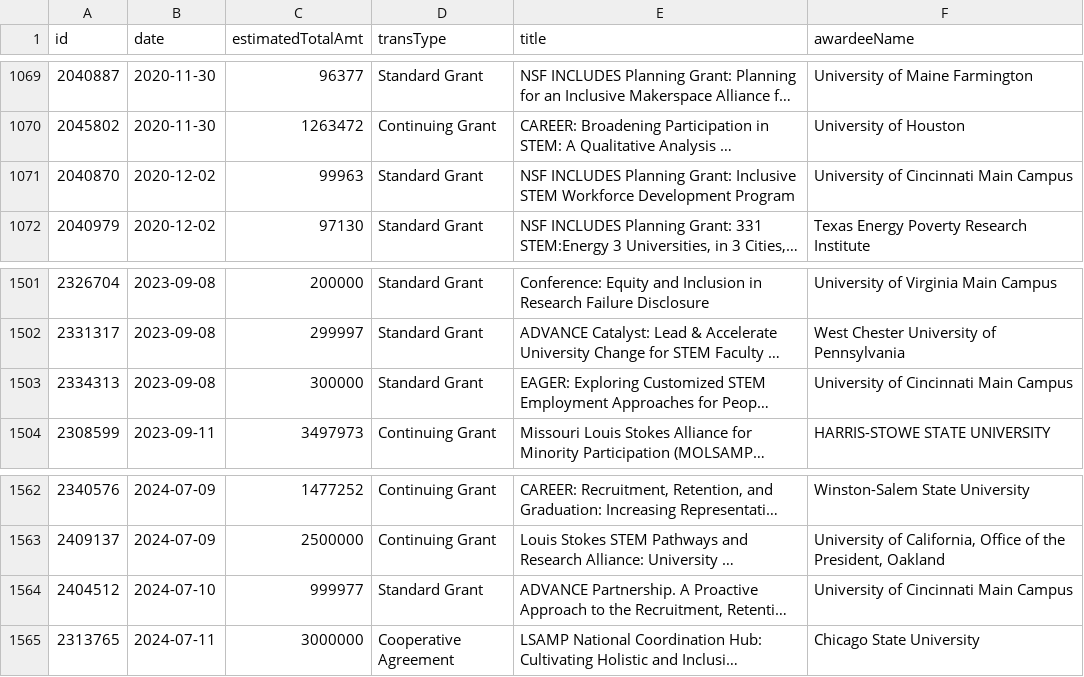
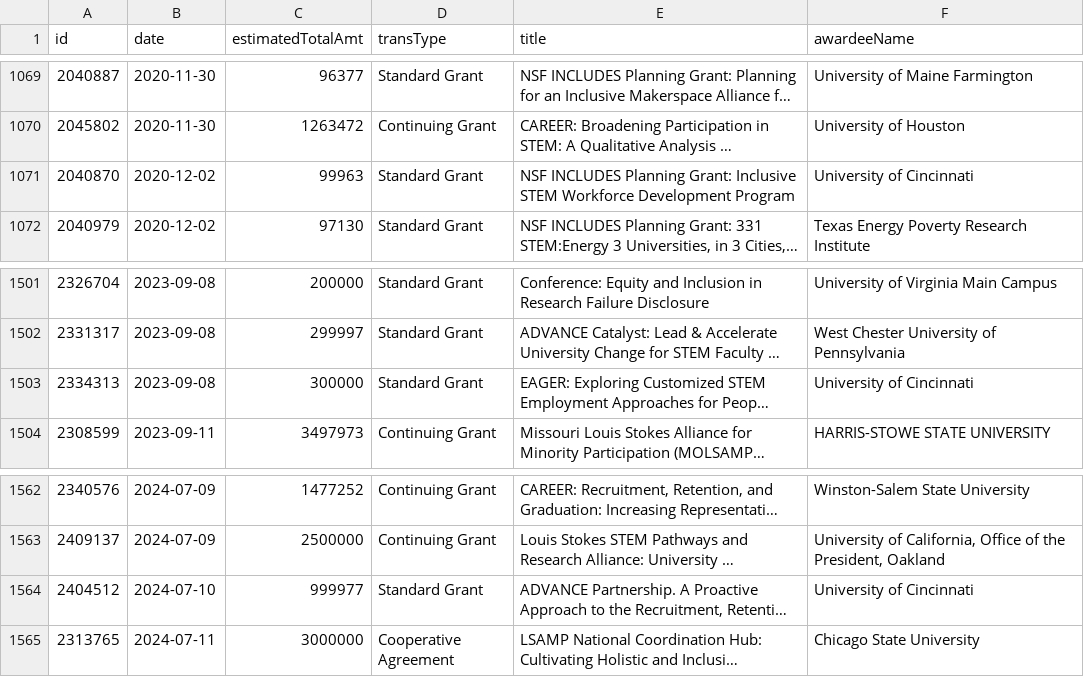
Before and after one commit to jpwolfson/science-funding-dashboard, a CSV file: data/nsf/edu/ees/awards.csv, drawn as a sheet; only a part is shown, gaps mark what is left out; long unchanged cells end in …; the diff names each change by its address in the sheet, - before the commit and + after, or states it on an @@ line.

```diff
--- a/data/nsf/edu/ees/awards.csv
+++ b/data/nsf/edu/ees/awards.csv
-F1071 (awardeeName): University of Cincinnati Main Campus
+F1071 (awardeeName): University of Cincinnati
-F1503 (awardeeName): University of Cincinnati Main Campus
+F1503 (awardeeName): University of Cincinnati
-F1564 (awardeeName): University of Cincinnati Main Campus
+F1564 (awardeeName): University of Cincinnati
```
Also changed, not shown: 1 other file.
